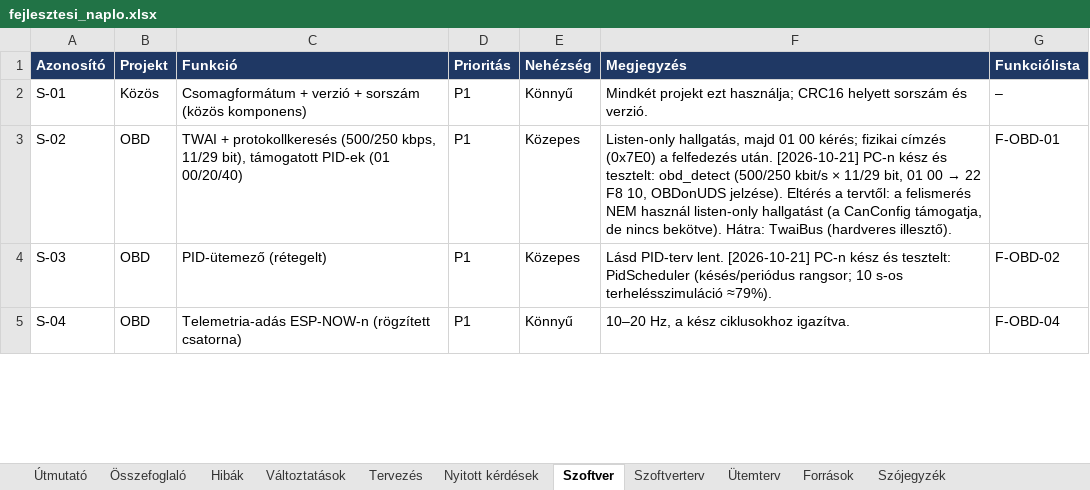
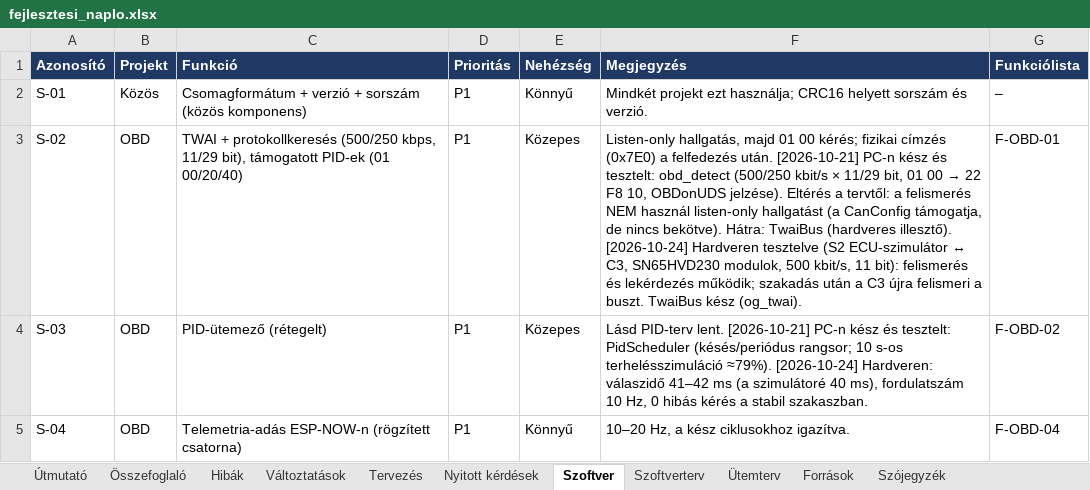
Before and after one commit to Turboblider55/Project_OpenGauge, an Excel workbook: docs/fejlesztesi_naplo.xlsx, sheet Szoftver, drawn as a sheet; only a part is shown; values as stored, in another font and other column widths than the file's, no borders; charts and pictures not drawn; the diff covers the shown part only; the diff names each change by its address in the sheet, - before the commit and + after, or states it on an @@ line.

```diff
--- a/docs/fejlesztesi_naplo.xlsx (sheet Szoftver)
+++ b/docs/fejlesztesi_naplo.xlsx (sheet Szoftver)
-F3 (Megjegyzés): …(hardveres illesztő).
+F3 (Megjegyzés): …(hardveres illesztő). [2026-10-24] Hardveren tesztelve (S2 ECU-szimulátor ↔ C3, SN65HVD230 modulok, 500 kbit/s, 11 bit): felismerés és lekérdezés működik; szakadás után a C3 újra felismeri a buszt. TwaiBus kész (og_twai).
-F4 (Megjegyzés): …terhelésszimuláció ≈79%).
+F4 (Megjegyzés): …terhelésszimuláció ≈79%). [2026-10-24] Hardveren: válaszidő 41–42 ms (a szimulátoré 40 ms), fordulatszám 10 Hz, 0 hibás kérés a stabil szakaszban.
```
Also changed, not shown: 5 edited cells elsewhere in this sheet, sheet Hibák, sheet Változtatások, sheet Nyitott kérdések, sheet Szoftverterv, sheet Összefoglaló, sheet Ütemterv, charts or pictures.
